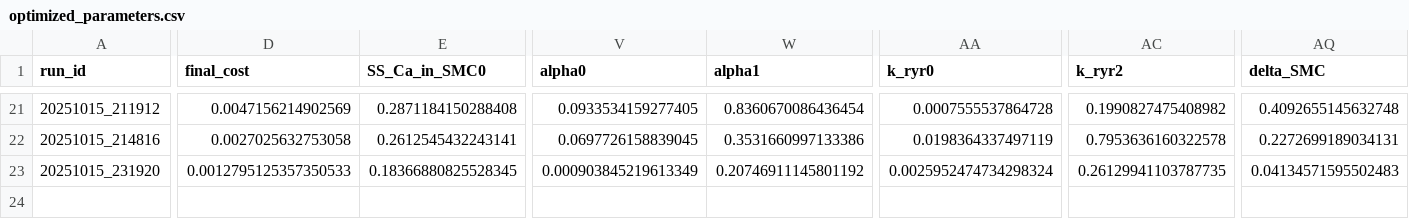
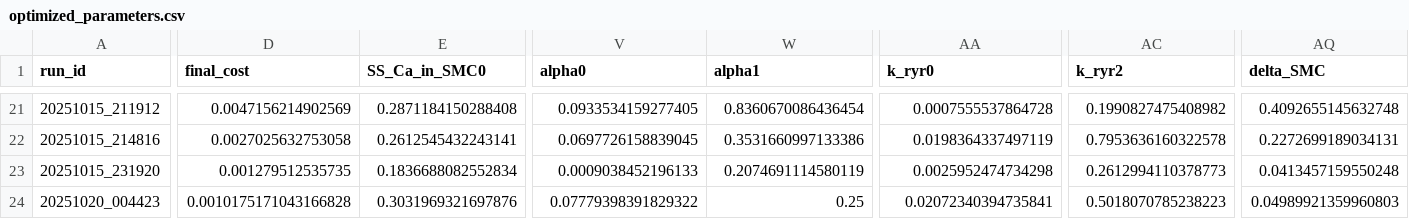
Before and after one commit to FaribaBahadori/Ca_OpenCOR_Calibration_2025, a CSV file: outputs/Single_objective/run2/optimized_parameters.csv, drawn as a sheet; only a part is shown, gaps mark what is left out; rows hold the shown columns only; the diff covers the shown part only; the diff names each change by its address in the sheet, - before the commit and + after, or states it on an @@ line.

```diff
--- a/outputs/Single_objective/run2/optimized_parameters.csv
+++ b/outputs/Single_objective/run2/optimized_parameters.csv
-D23 (final_cost): 0.0012795125357350533
+D23 (final_cost): 0.001279512535735
-E23 (SS_Ca_in_SMC0): 0.18366880825528345
+E23 (SS_Ca_in_SMC0): 0.1836688082552834
-V23 (alpha0): 0.000903845219613349
+V23 (alpha0): 0.0009038452196133
-W23 (alpha1): 0.20746911145801192
+W23 (alpha1): 0.2074691114580119
-AA23 (k_ryr0): 0.0025952474734298324
+AA23 (k_ryr0): 0.0025952474734298
-AC23 (k_ryr2): 0.26129941103787735
+AC23 (k_ryr2): 0.2612994110378773
-AQ23 (delta_SMC): 0.04134571595502483
+AQ23 (delta_SMC): 0.0413457159550248
+row 24: 20251020_004423 | 0.0010175171043166828 | 0.3031969321697876 | 0.07779398391829322 | 0.25 | 0.02072340394735841 | 0.5018070785238223 | 0.04989921359960803
```
Also changed, not shown: 6 edited cells elsewhere in this file, 49 other files.
